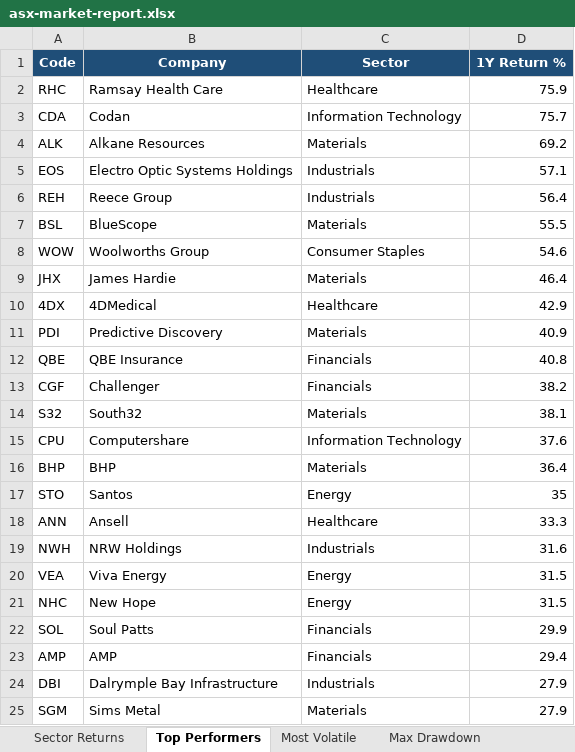
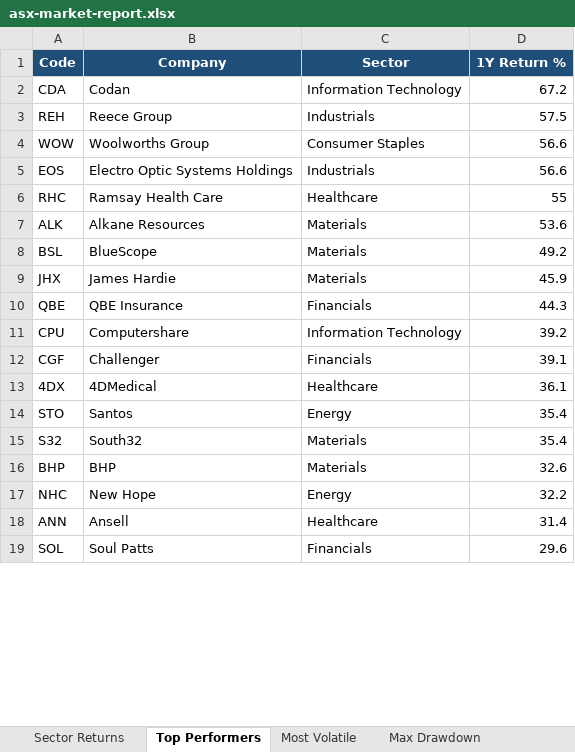
Before and after one commit to anurag7171/asx-market-analytics, an Excel workbook: reports/asx-market-report.xlsx, sheet Top Performers, drawn as a sheet; only a part is shown; values as stored, in another font and other column widths than the file's, no borders; conditional formats not drawn; removed rows and columns are numbered as before the commit, all else as after; the diff covers the shown part only; the diff names each change by its address in the sheet, - before the commit and + after, or states it on an @@ line.

```diff
--- a/reports/asx-market-report.xlsx (sheet Top Performers)
+++ b/reports/asx-market-report.xlsx (sheet Top Performers)
-row 2: RHC | Ramsay Health Care | Healthcare | 75.9
-D2 (1Y Return %): 75.7
+D2 (1Y Return %): 67.2
-row 4: ALK | Alkane Resources | Materials | 69.2
-row 5: EOS | Electro Optic Systems Holdings | Industrials | 57.1
-D3 (1Y Return %): 56.4
+D3 (1Y Return %): 57.5
-row 7: BSL | BlueScope | Materials | 55.5
-D4 (1Y Return %): 54.6
+D4 (1Y Return %): 56.6
+row 5: EOS | Electro Optic Systems Holdings | Industrials | 56.6
+row 6: RHC | Ramsay Health Care | Healthcare | 55
+row 7: ALK | Alkane Resources | Materials | 53.6
+row 8: BSL | BlueScope | Materials | 49.2
-D9 (1Y Return %): 46.4
+D9 (1Y Return %): 45.9
-row 10: 4DX | 4DMedical | Healthcare | 42.9
-row 11: PDI | Predictive Discovery | Materials | 40.9
-D10 (1Y Return %): 40.8
+D10 (1Y Return %): 44.3
+row 11: CPU | Computershare | Information Technology | 39.2
-D12 (1Y Return %): 38.2
+D12 (1Y Return %): 39.1
+row 13: 4DX | 4DMedical | Healthcare | 36.1
+row 14: STO | Santos | Energy | 35.4
-D15 (1Y Return %): 38.1
+D15 (1Y Return %): 35.4
-row 15: CPU | Computershare | Information Technology | 37.6
-D16 (1Y Return %): 36.4
+D16 (1Y Return %): 32.6
-row 17: STO | Santos | Energy | 35
-row 18: ANN | Ansell | Healthcare | 33.3
-row 19: NWH | NRW Holdings | Industrials | 31.6
-row 20: VEA | Viva Energy | Energy | 31.5
-D17 (1Y Return %): 31.5
+D17 (1Y Return %): 32.2
+row 18: ANN | Ansell | Healthcare | 31.4
-D19 (1Y Return %): 29.9
+D19 (1Y Return %): 29.6
-row 23: AMP | AMP | Financials | 29.4
-row 24: DBI | Dalrymple Bay Infrastructure | Industrials | 27.9
-row 25: SGM | Sims Metal | Materials | 27.9
```
Also changed, not shown: 6 added rows and 1 edited cell elsewhere in this sheet, sheet Sector Returns, sheet Most Volatile, sheet Sector Turnover, sheet Max Drawdown, 2 other files.
